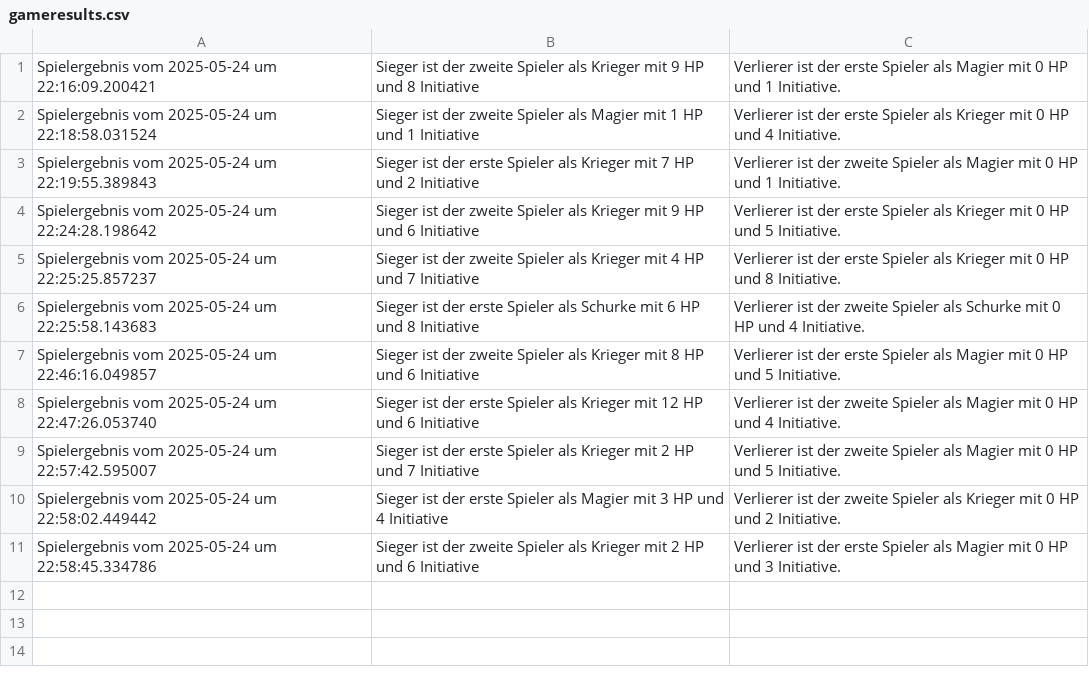
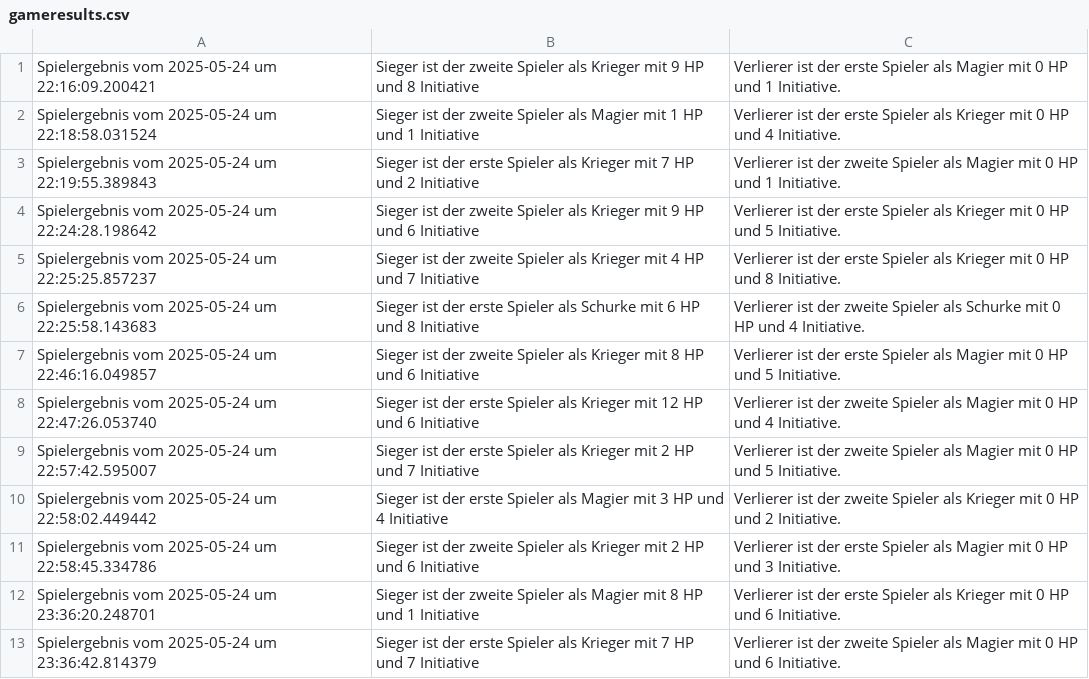
Before and after one commit to LouisLohmer/Dungeon-and-Dragons, a CSV file: gameresults.csv, drawn as a sheet.

```diff
--- a/gameresults.csv
+++ b/gameresults.csv
@@ -11 +11,3 @@ Spielergebnis vom 2025-05-24 um 22:58:02.449442, Sieger ist der erste Spieler al
 Spielergebnis vom 2025-05-24 um 22:58:45.334786, Sieger ist der zweite Spieler als Krieger mit 2 HP und 6 Initiative, Verlierer ist der erste Spieler als Magier mit 0 HP und 3 Initiative.
+Spielergebnis vom 2025-05-24 um 23:36:20.248701, Sieger ist der zweite Spieler als Magier mit 8 HP und 1 Initiative, Verlierer ist der erste Spieler als Krieger mit 0 HP und 6 Initiative.
+Spielergebnis vom 2025-05-24 um 23:36:42.814379, Sieger ist der erste Spieler als Krieger mit 7 HP und 7 Initiative, Verlierer ist der zweite Spieler als Magier mit 0 HP und 6 Initiative.
```
Also changed, not shown: 1 other file.
